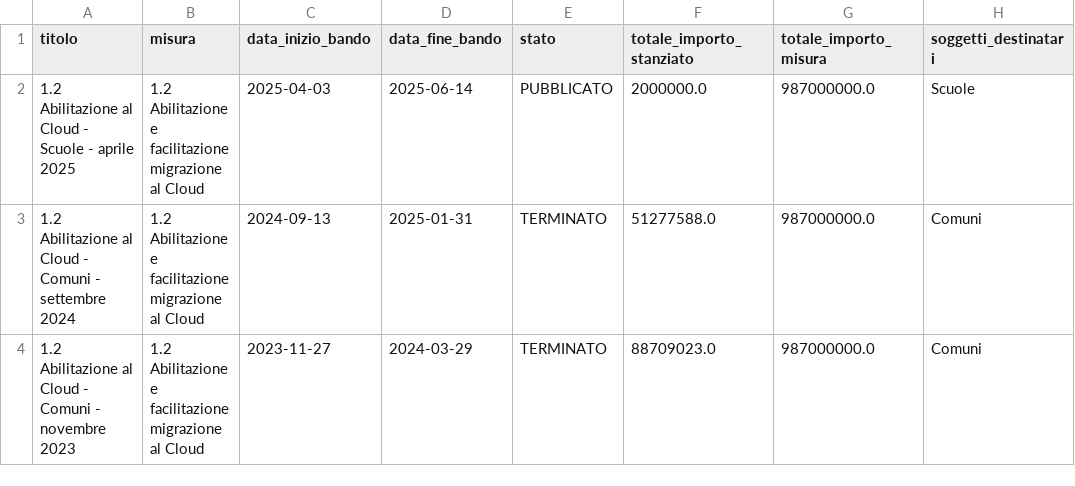
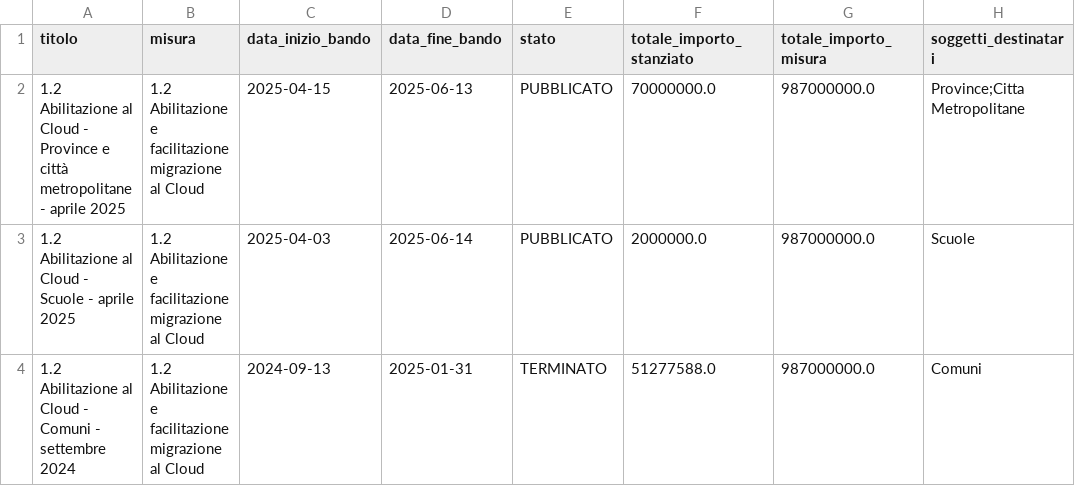
Before and after one commit to teamdigitale/padigitale2026-opendata, a CSV file: data/avvisi.csv, drawn as a sheet; only a part is shown; the shorter side is filled out with more unchanged rows.

Commit message:
data updated at 2025-04-16T02:33:55.572185+00:00

```diff
--- a/data/avvisi.csv
+++ b/data/avvisi.csv
@@ -1,2 +1,3 @@
 titolo,misura,data_inizio_bando,data_fine_bando,stato,totale_importo_stanziato,totale_importo_misura,soggetti_destinatari
+"1.2 Abilitazione al Cloud - Province e città metropolitane - aprile 2025","1.2 Abilitazione e facilitazione migrazione al Cloud","2025-04-15","2025-06-13","PUBBLICATO",70000000.0,987000000.0,"Province;Citta Metropolitane"
 "1.2 Abilitazione al Cloud - Scuole - aprile 2025","1.2 Abilitazione e facilitazione migrazione al Cloud","2025-04-03","2025-06-14","PUBBLICATO",2000000.0,987000000.0,"Scuole"
```
Also changed, not shown: data/candidature_altrienti_finanziate.csv, 4 other files.
